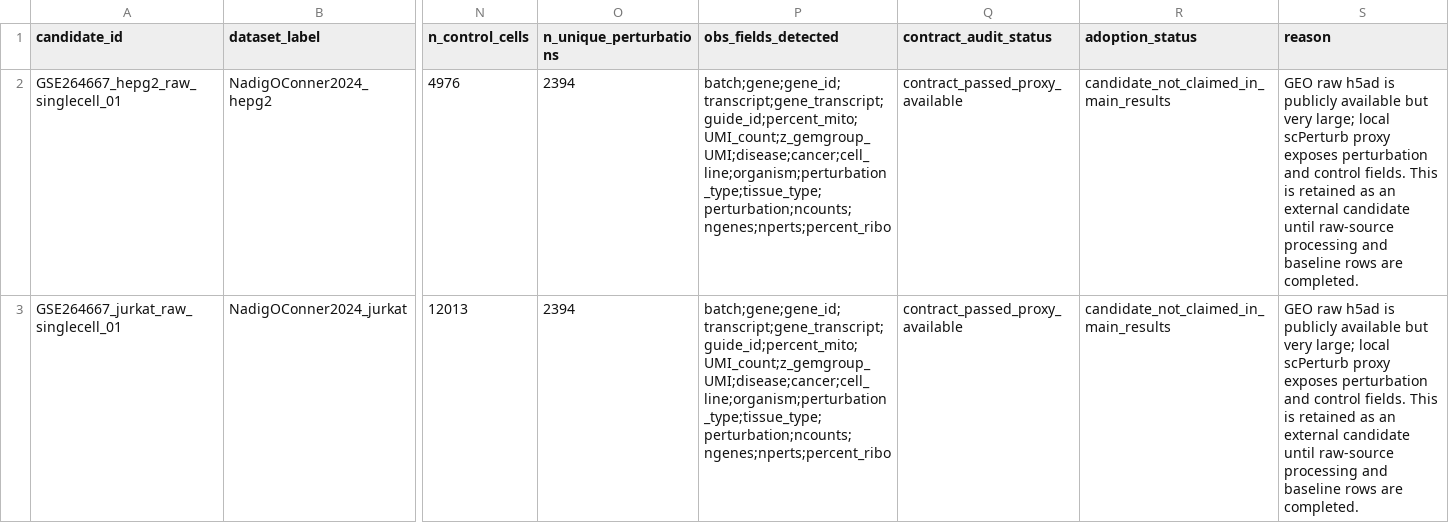
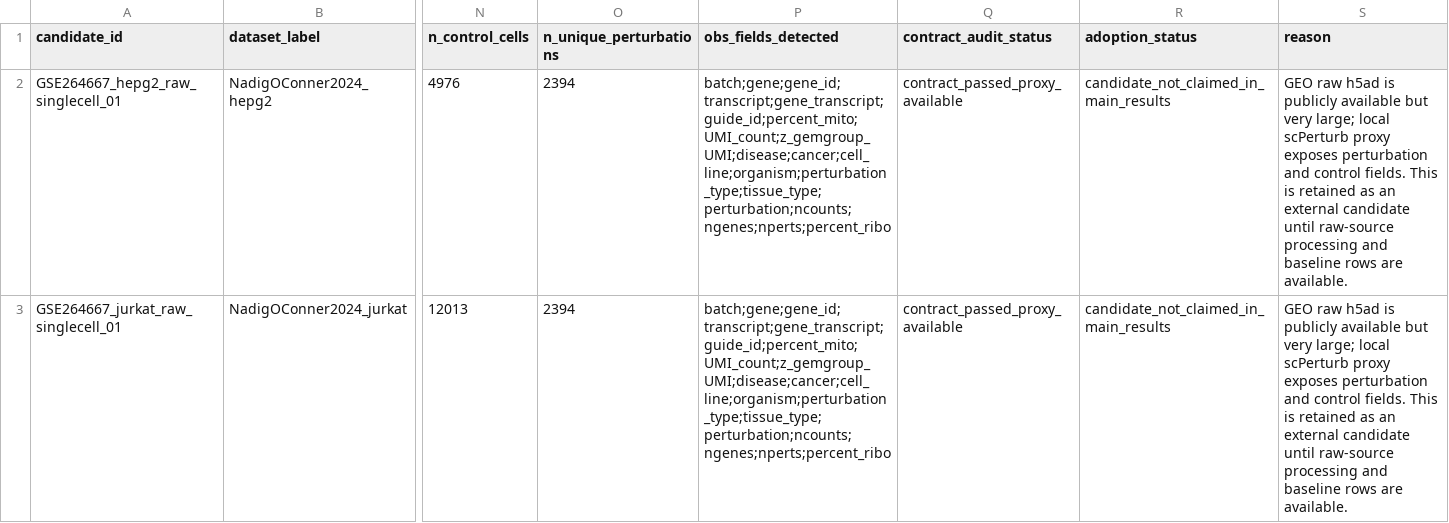
Before and after one commit to Neabigmo/PTL, a CSV file: manifests/external_candidate_contract_audit.csv, drawn as a sheet; only a part is shown, gaps mark what is left out; the diff names each change by its address in the sheet, - before the commit and + after, or states it on an @@ line.

```diff
--- a/manifests/external_candidate_contract_audit.csv
+++ b/manifests/external_candidate_contract_audit.csv
-S2:S3 (reason): …rows are completed.
+S2:S3 (reason): …rows are available.
```
Also changed, not shown: 8 other files.
